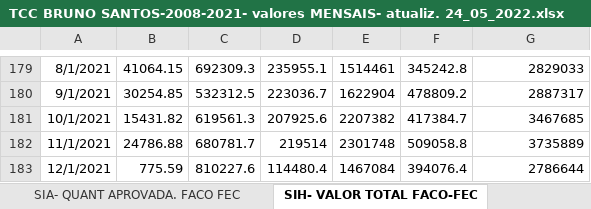
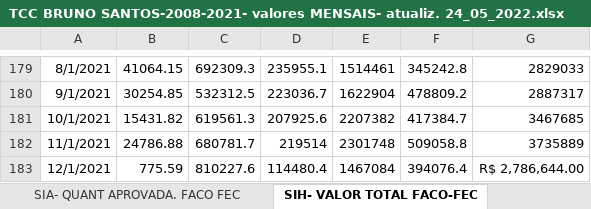
Before and after one commit to btebaldi/DiegoTrabalho, an Excel workbook: TCC BRUNO SANTOS-2008-2021- valores MENSAIS- atualiz. 24_05_2022.xlsx, sheet SIH- VALOR TOTAL FACO-FEC, drawn as a sheet; only a part is shown, gaps mark what is left out; values as stored, in another font and other column widths than the file's, no borders; the diff names each change by its address in the sheet, - before the commit and + after, or states it on an @@ line.

```diff
--- a/TCC BRUNO SANTOS-2008-2021- valores MENSAIS- atualiz. 24_05_2022.xlsx (sheet SIH- VALOR TOTAL FACO-FEC)
+++ b/TCC BRUNO SANTOS-2008-2021- valores MENSAIS- atualiz. 24_05_2022.xlsx (sheet SIH- VALOR TOTAL FACO-FEC)
-G183: 2786644
+G183: R$ 2,786,644.00
```
Also changed, not shown: sheet SIA- VALOR APROVADO FACO-FEC, 6 other files.
